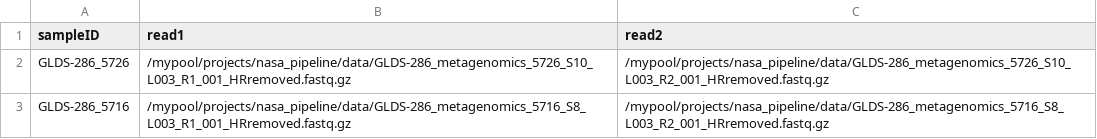
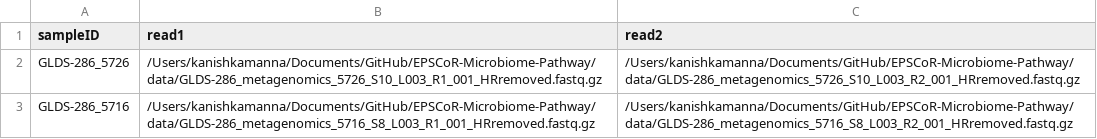
Before and after one commit to Nevada-Bioinformatics-Center/EPSCoR-Microbiome-Pathway, a CSV file: seedfile.csv, drawn as a sheet.

Commit message:
Update seedfile.csv

```diff
--- a/seedfile.csv
+++ b/seedfile.csv
@@ -1,3 +1,3 @@
 sampleID,read1,read2
-GLDS-286_5726,/mypool/projects/nasa_pipeline/data/GLDS-286_metagenomics_5726_S10_L003_R1_001_HRremoved.fastq.gz,/mypool/projects/nasa_pipeline/data/GLDS-286_metagenomics_5726_S10_L003_R2_001_HRremoved.fastq.gz
-GLDS-286_5716,/mypool/projects/nasa_pipeline/data/GLDS-286_metagenomics_5716_S8_L003_R1_001_HRremoved.fastq.gz,/mypool/projects/nasa_pipeline/data/GLDS-286_metagenomics_5716_S8_L003_R2_001_HRremoved.fastq.gz
+GLDS-286_5726,/Users/kanishkamanna/Documents/GitHub/EPSCoR-Microbiome-Pathway/data/GLDS-286_metagenomics_5726_S10_L003_R1_001_HRremoved.fastq.gz,/Users/kanishkamanna/Documents/GitHub/EPSCoR-Microbiome-Pathway/data/GLDS-286_metagenomics_5726_S10_L003_R2_001_HRremoved.fastq.gz
+GLDS-286_5716,/Users/kanishkamanna/Documents/GitHub/EPSCoR-Microbiome-Pathway/data/GLDS-286_metagenomics_5716_S8_L003_R1_001_HRremoved.fastq.gz,/Users/kanishkamanna/Documents/GitHub/EPSCoR-Microbiome-Pathway/data/GLDS-286_metagenomics_5716_S8_L003_R2_001_HRremoved.fastq.gz
```
